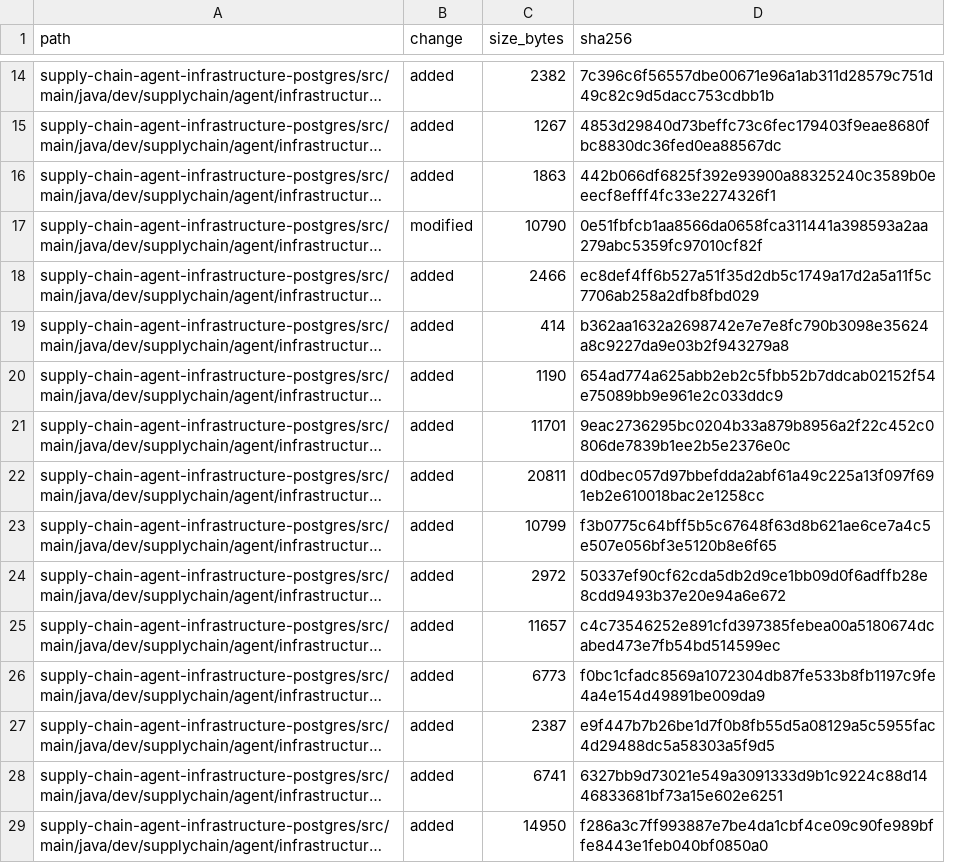
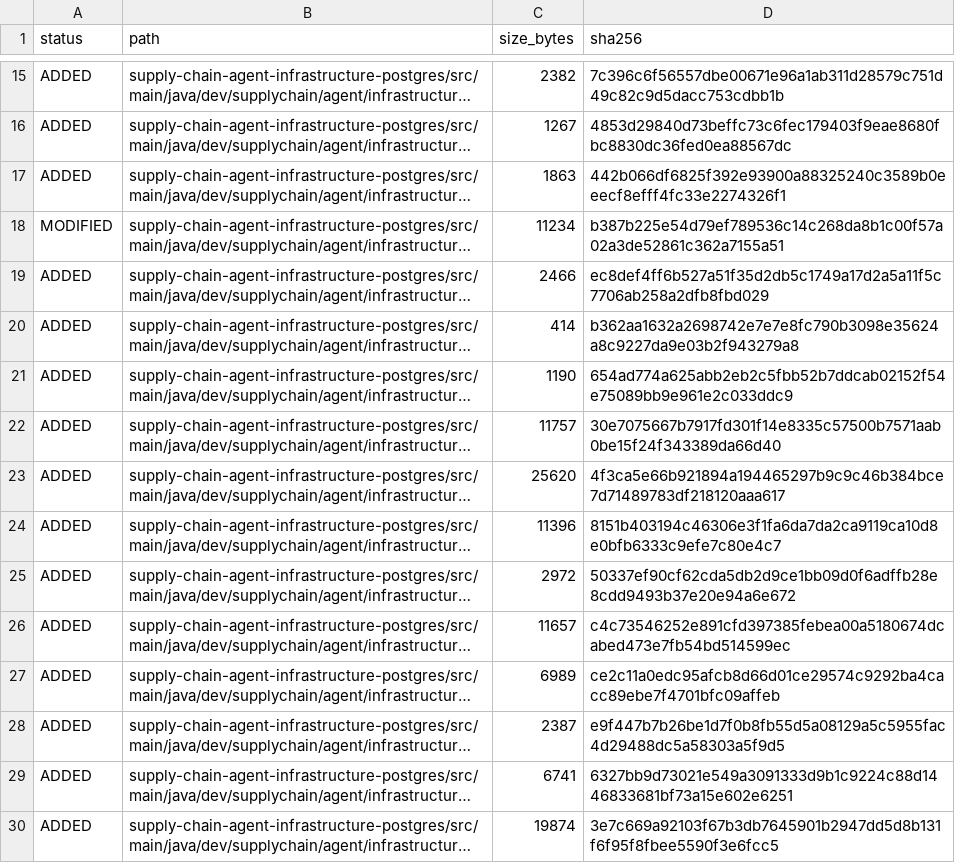
Before and after one commit to hmar000001-boop/supply-chain-agent, a CSV file: M7B2_CHANGE_MANIFEST.csv, drawn as a sheet; only a part is shown, gaps mark what is left out; long unchanged cells end in …; removed rows and columns are numbered as before the commit, all else as after; the diff covers the shown part only; the diff names each change by its address in the sheet, - before the commit and + after, or states it on an @@ line.

```diff
--- a/M7B2_CHANGE_MANIFEST.csv
+++ b/M7B2_CHANGE_MANIFEST.csv
+column A (status), rows 15-30: ADDED | ADDED | ADDED | MODIFIED | ADDED | ADDED | ADDED | ADDED | ADDED | ADDED | ADDED | ADDED | ADDED | ADDED | ADDED | ADDED
-column B (change), rows 14-29: added | added | added | modified | added | added | added | added | added | added | added | added | added | added | added | added
-C18 (size_bytes): 10790
+C18 (size_bytes): 11234
-D18 (sha256): 0e51fbfcb1aa8566da0658fca311441a398593a2aa279abc5359fc97010cf82f
+D18 (sha256): b387b225e54d79ef789536c14c268da8b1c00f57a02a3de52861c362a7155a51
-C22 (size_bytes): 11701
+C22 (size_bytes): 11757
-D22 (sha256): 9eac2736295bc0204b33a879b8956a2f22c452c0806de7839b1ee2b5e2376e0c
+D22 (sha256): 30e7075667b7917fd301f14e8335c57500b7571aab0be15f24f343389da66d40
-C23 (size_bytes): 20811
+C23 (size_bytes): 25620
-D23 (sha256): d0dbec057d97bbefdda2abf61a49c225a13f097f691eb2e610018bac2e1258cc
+D23 (sha256): 4f3ca5e66b921894a194465297b9c9c46b384bce7d71489783df218120aaa617
-C24 (size_bytes): 10799
+C24 (size_bytes): 11396
-D24 (sha256): f3b0775c64bff5b5c67648f63d8b621ae6ce7a4c5e507e056bf3e5120b8e6f65
+D24 (sha256): 8151b403194c46306e3f1fa6da7da2ca9119ca10d8e0bfb6333c9efe7c80e4c7
-C27 (size_bytes): 6773
+C27 (size_bytes): 6989
-D27 (sha256): f0bc1cfadc8569a1072304db87fe533b8fb1197c9fe4a4e154d49891be009da9
+D27 (sha256): ce2c11a0edc95afcb8d66d01ce29574c9292ba4cacc89ebe7f4701bfc09affeb
-C30 (size_bytes): 14950
+C30 (size_bytes): 19874
-D30 (sha256): f286a3c7ff993887e7be4da1cbf4ce09c90fe989bffe8443e1feb040bf0850a0
+D30 (sha256): 3e7c669a92103f67b3db7645901b2947dd5d8b131f6f95f8fbee5590f3e6fcc5
```
Also changed, not shown: 8 added rows, 1 removed row and 20 edited cells elsewhere in this file, 27 other files.
